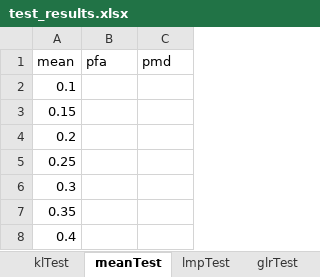
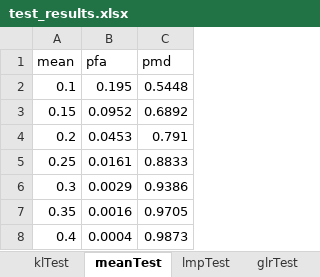
Before and after one commit to denizsargun/change-detection, an Excel workbook: medium alphabet/test_results.xlsx, sheet meanTest, drawn as a sheet; values as stored, in another font and other column widths than the file's, no borders; the diff names each change by its address in the sheet, - before the commit and + after, or states it on an @@ line.

```diff
--- a/medium alphabet/test_results.xlsx (sheet meanTest)
+++ b/medium alphabet/test_results.xlsx (sheet meanTest)
-B2 (pfa): (empty)
+B2 (pfa): 0.195
-C2 (pmd): (empty)
+C2 (pmd): 0.5448
-B3 (pfa): (empty)
+B3 (pfa): 0.0952
-C3 (pmd): (empty)
+C3 (pmd): 0.6892
-B4 (pfa): (empty)
+B4 (pfa): 0.0453
-C4 (pmd): (empty)
+C4 (pmd): 0.791
-B5 (pfa): (empty)
+B5 (pfa): 0.0161
-C5 (pmd): (empty)
+C5 (pmd): 0.8833
-B6 (pfa): (empty)
+B6 (pfa): 0.0029
-C6 (pmd): (empty)
+C6 (pmd): 0.9386
-B7 (pfa): (empty)
+B7 (pfa): 0.0016
-C7 (pmd): (empty)
+C7 (pmd): 0.9705
-B8 (pfa): (empty)
+B8 (pfa): 0.0004
-C8 (pmd): (empty)
+C8 (pmd): 0.9873
```
Also changed, not shown: sheet klTest, sheet lmpTest, 1 other file.
